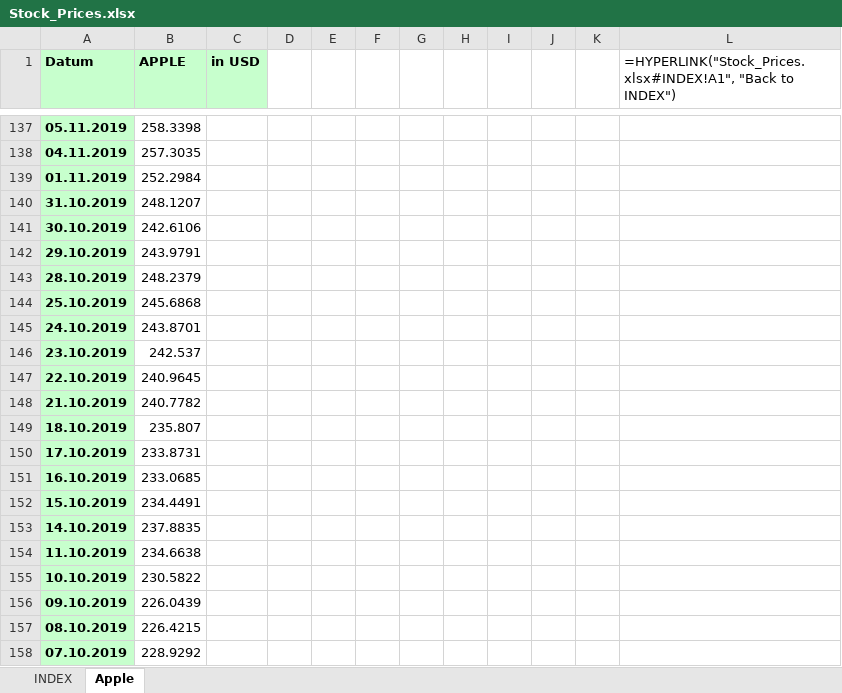
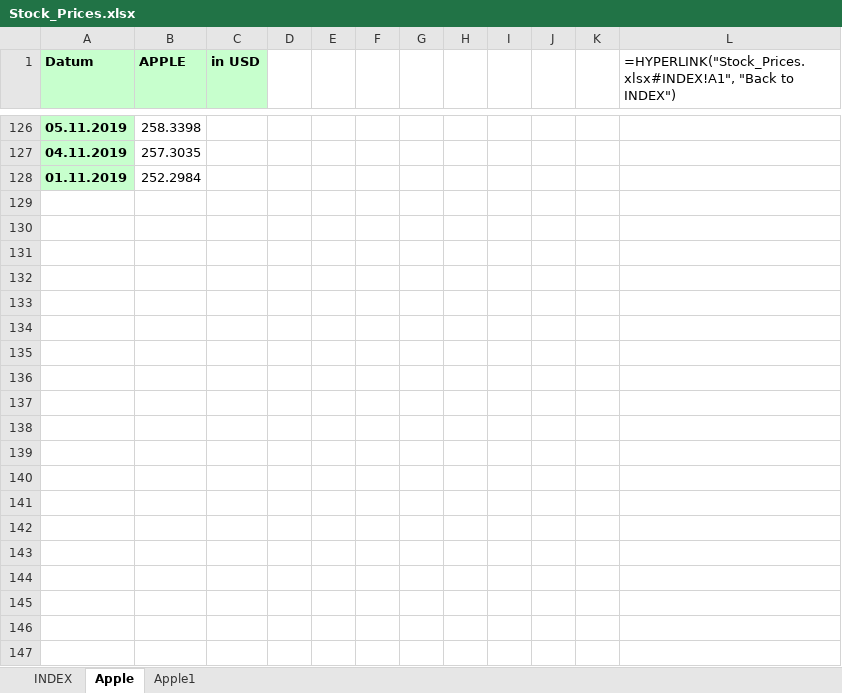
Before and after one commit to Rapid1898-code/Python-Diverses, an Excel workbook: Webscraping with BeautifulSoup/Stock_Prices.xlsx, sheet Apple, drawn as a sheet; only a part is shown, gaps mark what is left out; values as stored, in another font and other column widths than the file's, no borders; formulas without a stored value are shown as written; the diff covers the shown part only; the diff names each change by its address in the sheet, - before the commit and + after, or states it on an @@ line.

```diff
--- a/Webscraping with BeautifulSoup/Stock_Prices.xlsx (sheet Apple)
+++ b/Webscraping with BeautifulSoup/Stock_Prices.xlsx (sheet Apple)
+sheet tab: Apple1
-row 140: 31.10.2019 | 248.1207
-row 141: 30.10.2019 | 242.6106
-row 142: 29.10.2019 | 243.9791
-row 143: 28.10.2019 | 248.2379
-row 144: 25.10.2019 | 245.6868
-row 145: 24.10.2019 | 243.8701
-row 146: 23.10.2019 | 242.537
-row 147: 22.10.2019 | 240.9645
-row 148: 21.10.2019 | 240.7782
-row 149: 18.10.2019 | 235.807
-row 150: 17.10.2019 | 233.8731
-row 151: 16.10.2019 | 233.0685
-row 152: 15.10.2019 | 234.4491
-row 153: 14.10.2019 | 237.8835
-row 154: 11.10.2019 | 234.6638
-row 155: 10.10.2019 | 230.5822
-row 156: 09.10.2019 | 226.0439
-row 157: 08.10.2019 | 226.4215
-row 158: 07.10.2019 | 228.9292
```
Also changed, not shown: 101 removed rows elsewhere in this sheet, sheet INDEX, 1 other file.
